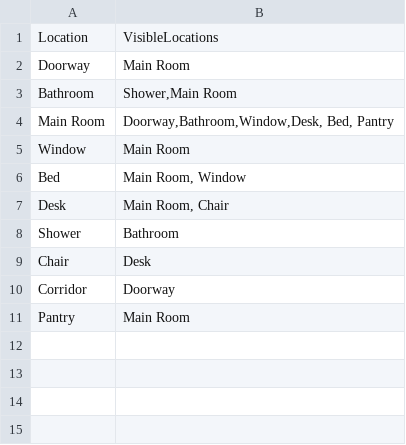
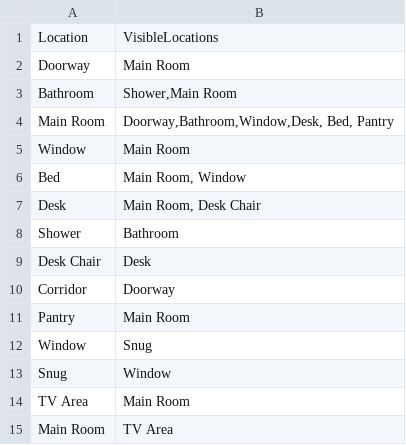
Before and after one commit to kwoolter/Quarantine, a CSV file: quarantine/model/data/map.csv, drawn as a sheet.

```diff
--- a/quarantine/model/data/map.csv
+++ b/quarantine/model/data/map.csv
@@ -6,6 +6,10 @@ Window,Main Room
 Bed,"Main Room, Window"
-Desk,"Main Room, Chair"
+Desk,"Main Room, Desk Chair"
 Shower,Bathroom
-Chair,Desk
+Desk Chair,Desk
 Corridor,Doorway
 Pantry,Main Room
+Window,Snug
+Snug,Window
+TV Area,Main Room
+Main Room,TV Area
```
Also changed, not shown: quarantine/model/data/locations.csv, quarantine/model/data/objects.csv, 26 other files.
